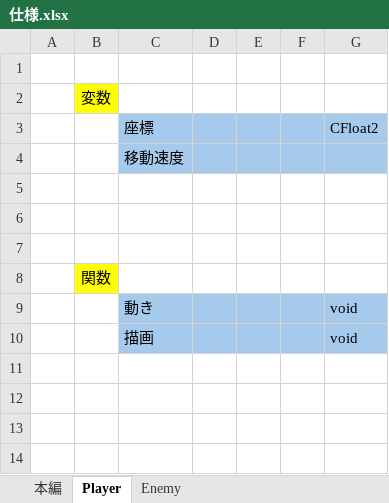
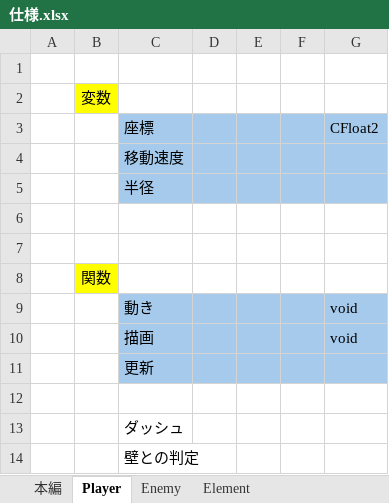
Before and after one commit to kdt24gpr30006/Stealth, an Excel workbook: 仕様.xlsx, sheet Player, drawn as a sheet; values as stored, in another font and other column widths than the file's, no borders; charts and pictures not drawn; the diff names each change by its address in the sheet, - before the commit and + after, or states it on an @@ line.

```diff
--- a/仕様.xlsx (sheet Player)
+++ b/仕様.xlsx (sheet Player)
+sheet tab: Element
-C5: (empty)
+C5: 半径
-C5:G5 fill: none
+C5:G5 fill: #A6CAEC
+row 11:  |  | 更新
+row 12: (empty)
+row 13:  |  | ダッシュ
+row 14:  |  | 壁との判定
```
Also changed, not shown: sheet Enemy, sheet 本編, charts or pictures, 8 other files.
